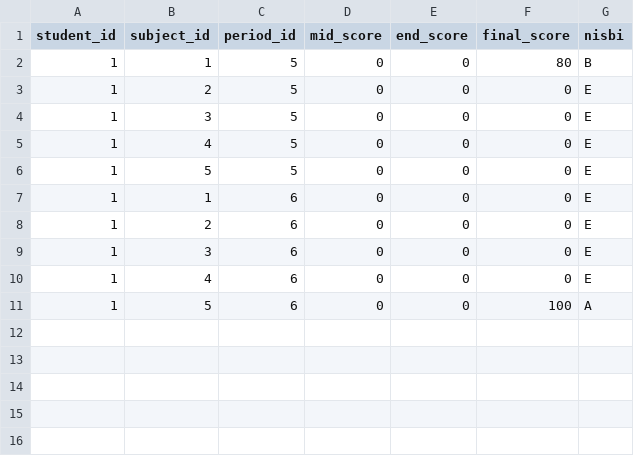
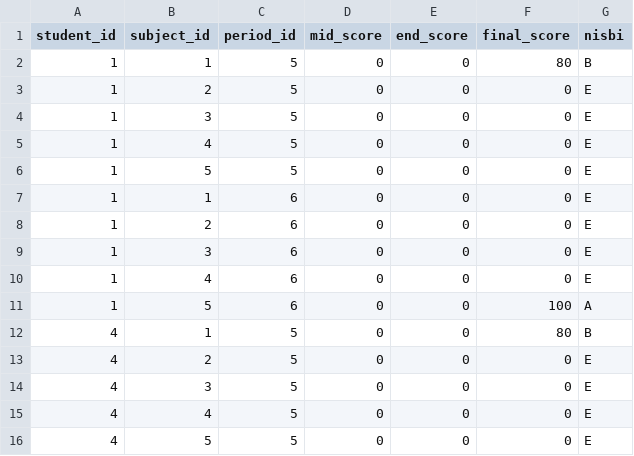
Before and after one commit to davidbryanc/KleexSchool, a CSV file: database/data/6-grade.csv, drawn as a sheet; the diff names each change by its address in the sheet, - before the commit and + after, or states it on an @@ line.

```diff
--- a/database/data/6-grade.csv
+++ b/database/data/6-grade.csv
+row 12: 4 | 1 | 5 | 0 | 0 | 80 | B
+row 13: 4 | 2 | 5 | 0 | 0 | 0 | E
+row 14: 4 | 3 | 5 | 0 | 0 | 0 | E
+row 15: 4 | 4 | 5 | 0 | 0 | 0 | E
+row 16: 4 | 5 | 5 | 0 | 0 | 0 | E
```
Also changed, not shown: database/data/3-student.csv, database/data/4-teacher.csv, 5 other files.
